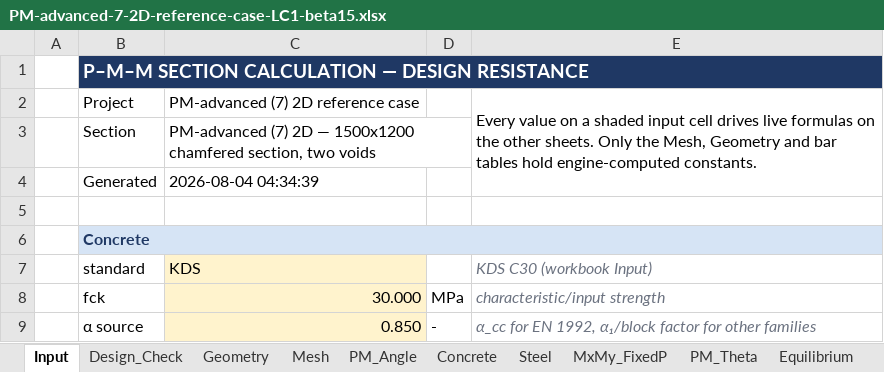
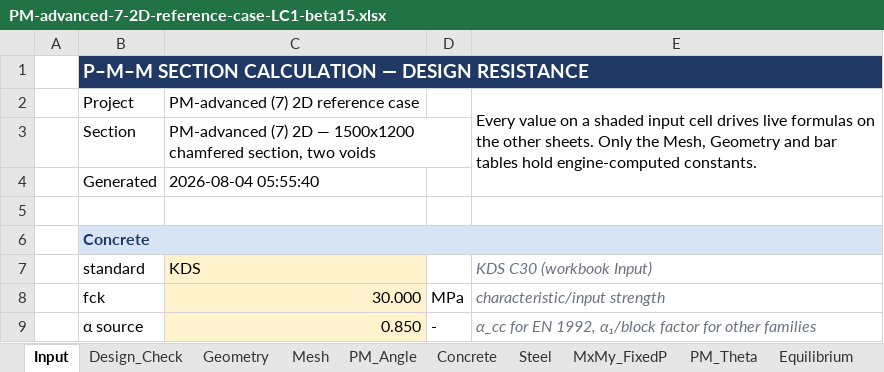
Before and after one commit to lxhungdp/RC-concrete-section, an Excel workbook: docs/example case/PM-advanced-7-2D-reference-case-LC1-beta15.xlsx, sheet Input, drawn as a sheet; only a part is shown; values as stored, in another font and other column widths than the file's, no borders; the diff names each change by its address in the sheet, - before the commit and + after, or states it on an @@ line.

```diff
--- a/docs/example case/PM-advanced-7-2D-reference-case-LC1-beta15.xlsx (sheet Input)
+++ b/docs/example case/PM-advanced-7-2D-reference-case-LC1-beta15.xlsx (sheet Input)
-C4: 2026-08-04 04:34:39
+C4: 2026-08-04 05:55:40
```
Also changed, not shown: 34 other files.
